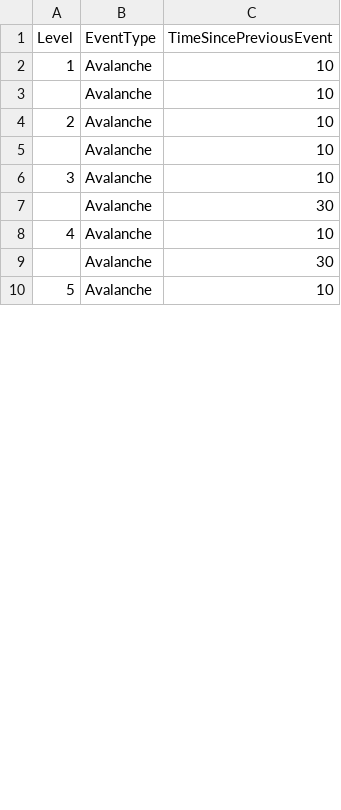
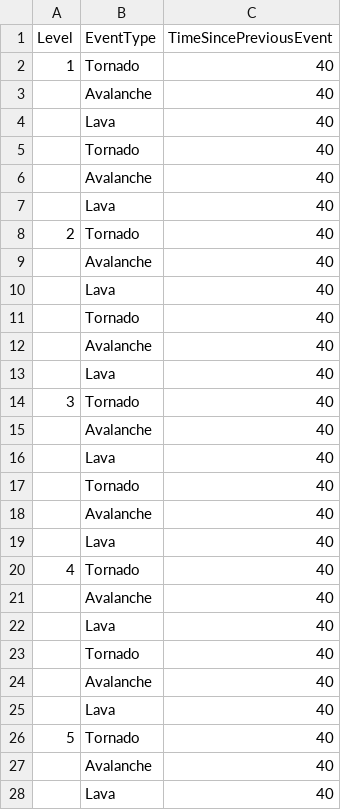
Before and after one commit to KonstantKuz/SuperpowerSquad, a CSV file: Assets/Resources/Configs/WorldEvents.csv, drawn as a sheet; only a part is shown; addresses are those after the commit; the diff covers the shown part only; the diff names each change by its address in the sheet, - before the commit and + after, or states it on an @@ line.

```diff
--- a/Assets/Resources/Configs/WorldEvents.csv
+++ b/Assets/Resources/Configs/WorldEvents.csv
+row 2: 1 | Tornado | 40
@@ column A (Level) renumbered between rows 3 and 33 @@
-C3 (TimeSincePreviousEvent): 10
+C3 (TimeSincePreviousEvent): 40
+row 4:  | Lava | 40
+row 5:  | Tornado | 40
-C6 (TimeSincePreviousEvent): 10
+C6 (TimeSincePreviousEvent): 40
+row 7:  | Lava | 40
+row 8: 2 | Tornado | 40
-C9 (TimeSincePreviousEvent): 10
+C9 (TimeSincePreviousEvent): 40
+row 10:  | Lava | 40
+row 11:  | Tornado | 40
-C12 (TimeSincePreviousEvent): 10
+C12 (TimeSincePreviousEvent): 40
+row 13:  | Lava | 40
+row 14: 3 | Tornado | 40
-C15 (TimeSincePreviousEvent): 10
+C15 (TimeSincePreviousEvent): 40
+row 16:  | Lava | 40
+row 17:  | Tornado | 40
-C18 (TimeSincePreviousEvent): 30
+C18 (TimeSincePreviousEvent): 40
+row 19:  | Lava | 40
+row 20: 4 | Tornado | 40
-C21 (TimeSincePreviousEvent): 10
+C21 (TimeSincePreviousEvent): 40
+row 22:  | Lava | 40
+row 23:  | Tornado | 40
-C24 (TimeSincePreviousEvent): 30
+C24 (TimeSincePreviousEvent): 40
+row 25:  | Lava | 40
+row 26: 5 | Tornado | 40
-C27 (TimeSincePreviousEvent): 10
+C27 (TimeSincePreviousEvent): 40
+row 28:  | Lava | 40
```
Also changed, not shown: 6 added rows and 3 edited cells elsewhere in this file, 1 other file.
